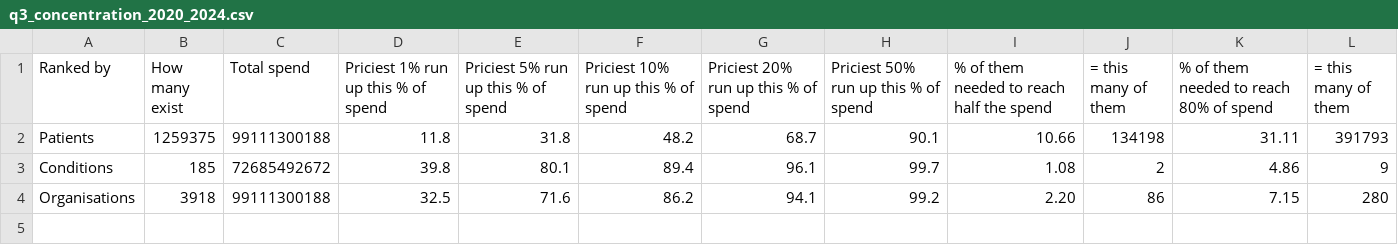
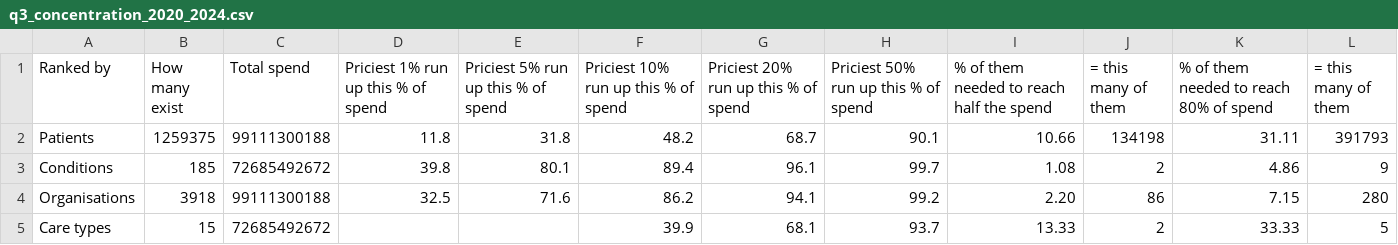
Before and after one commit to Hiba1471/synthea-healthclaims, a CSV file: sql/results/q3_concentration_2020_2024.csv, drawn as a sheet.

Commit message:
Add care type as a fourth concentration grain
Q3 measured concentration by patient, condition and organisation but never by
type of care, so the question "is spend concentrated by care type?" had no
answer. Adds it as a fourth grain in the same query, computed identically, so
the four rows are directly comparable. The three existing rows are unchanged --
verified cell for cell.

The answer is that two care types cover half of spend, the same count as
conditions. But it is not an independent finding. Maternity is the top care type
at $29.01B, and ONE condition -- Normal pregnancy, $28.93B -- is 99.7% of it. So
the care-type concentration is the condition concentration wearing a broader
label, not a second phenomenon.

Two warnings are now in the header rather than left for a reader to trip over:

The four rows do not share a denominator. Patients and organisations cover all
$99.11B of non-admin spend; conditions and care types cover only the $72.69B
whose claims carry a real diagnosis, since a claim with no condition attached
cannot be assigned to either. Total spend is emitted per row so the difference
is visible instead of assumed away.

The percentage columns are not comparable across grains with wildly different
entity counts. With 15 care types any one of them is a large slice by
construction. The query demonstrates this against itself: the "priciest 1%" and
"priciest 5%" columns come back EMPTY for care types, because 1% of 15 is less
than one entity. That is the same objection that got payers rejected as a grain,
and the entity COUNT is the honest comparison, not the percentage.

Taxonomy CASE is copied verbatim from q2_patient_cost_by_care_type.sql, which
stays canonical, with the header saying to edit there first.

```diff
--- a/sql/results/q3_concentration_2020_2024.csv
+++ b/sql/results/q3_concentration_2020_2024.csv
@@ -4 +4,2 @@ Conditions,185,72685492672,39.8,80.1,89.4,96.1,99.7,1.08,2,4.86,9
 Organisations,3918,99111300188,32.5,71.6,86.2,94.1,99.2,2.20,86,7.15,280
+Care types,15,72685492672,,,39.9,68.1,93.7,13.33,2,33.33,5
```
Also changed, not shown: 1 other file.
